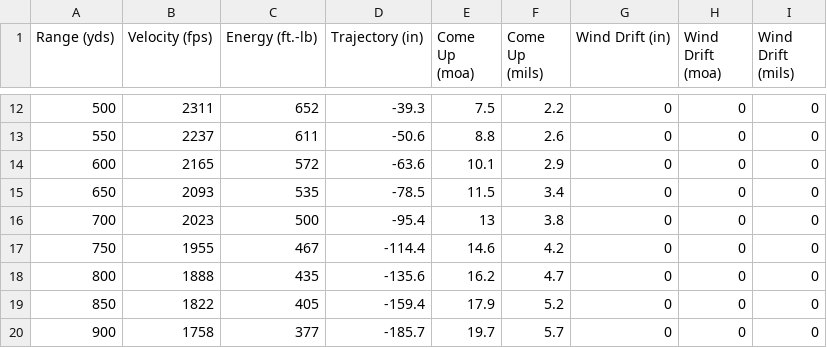
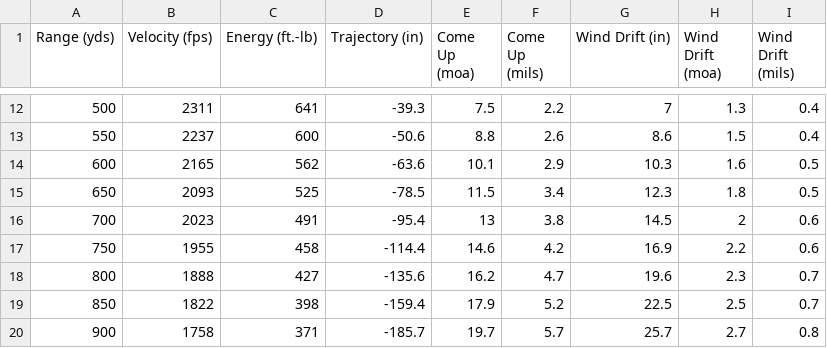
Before and after one commit to tchris/2407Blue, a CSV file: TestingDocs/Hornady'5.56x45mm NATO'.csv, drawn as a sheet; only a part is shown, gaps mark what is left out; the diff covers the shown part only.

```diff
--- a/TestingDocs/Hornady'5.56x45mm NATO'.csv
+++ b/TestingDocs/Hornady'5.56x45mm NATO'.csv
@@ -12,9 +12,9 @@ Range (yds),Velocity (fps),Energy (ft.-lb),Trajectory (in),Come Up (moa),Come Up
-500,2311,652,-39.3,7.5,2.2,0,0,0
-550,2237,611,-50.6,8.8,2.6,0,0,0
-600,2165,572,-63.6,10.1,2.9,0,0,0
-650,2093,535,-78.5,11.5,3.4,0,0,0
-700,2023,500,-95.4,13,3.8,0,0,0
-750,1955,467,-114.4,14.6,4.2,0,0,0
-800,1888,435,-135.6,16.2,4.7,0,0,0
-850,1822,405,-159.4,17.9,5.2,0,0,0
-900,1758,377,-185.7,19.7,5.7,0,0,0
+500,2311,641,-39.3,7.5,2.2,7,1.3,0.4
+550,2237,600,-50.6,8.8,2.6,8.6,1.5,0.4
+600,2165,562,-63.6,10.1,2.9,10.3,1.6,0.5
+650,2093,525,-78.5,11.5,3.4,12.3,1.8,0.5
+700,2023,491,-95.4,13,3.8,14.5,2,0.6
+750,1955,458,-114.4,14.6,4.2,16.9,2.2,0.6
+800,1888,427,-135.6,16.2,4.7,19.6,2.3,0.7
+850,1822,398,-159.4,17.9,5.2,22.5,2.5,0.7
+900,1758,371,-185.7,19.7,5.7,25.7,2.7,0.8
```
Also changed, not shown: 5 removed rows and 44 edited cells elsewhere in this file, TestingDocs/Hornady'.308 Winchester'.csv, TestingDocs/Hornady'.50 BMG'.csv, 8 other files.
